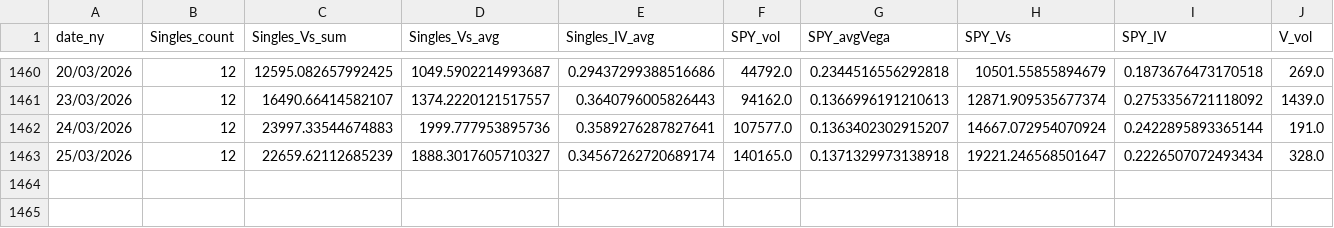
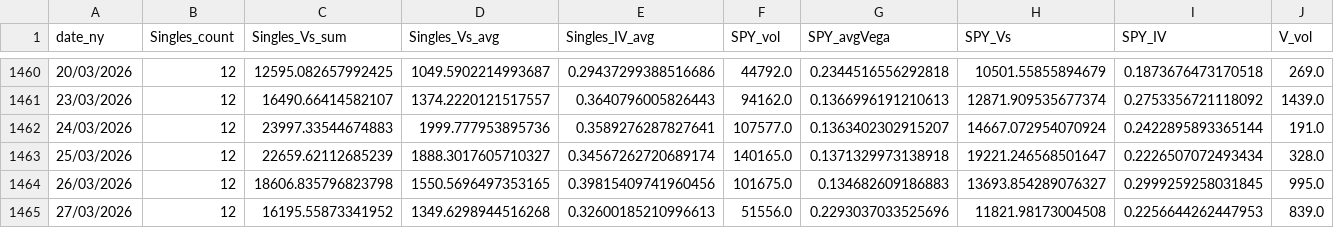
Before and after one commit to KieferOng/dispersion-trading, a CSV file: data2/master_dispersion_data.csv, drawn as a sheet; only a part is shown, gaps mark what is left out; rows hold the shown columns only; the diff names each change by its address in the sheet, - before the commit and + after, or states it on an @@ line.

```diff
--- a/data2/master_dispersion_data.csv
+++ b/data2/master_dispersion_data.csv
+row 1464: 26/03/2026 | 12 | 18606.835796823798 | 1550.5696497353165 | 0.39815409741960456 | 101675.0 | 0.134682609186883 | 13693.854289076327 | 0.2999259258031845 | 995.0
+row 1465: 27/03/2026 | 12 | 16195.55873341952 | 1349.6298944516268 | 0.32600185210996613 | 51556.0 | 0.2293037033525696 | 11821.98173004508 | 0.2256644262447953 | 839.0
```
Also changed, not shown: data2/AAPL_options_daily_merged.csv, data2/AMZN_options_daily_merged.csv, 12 other files.
